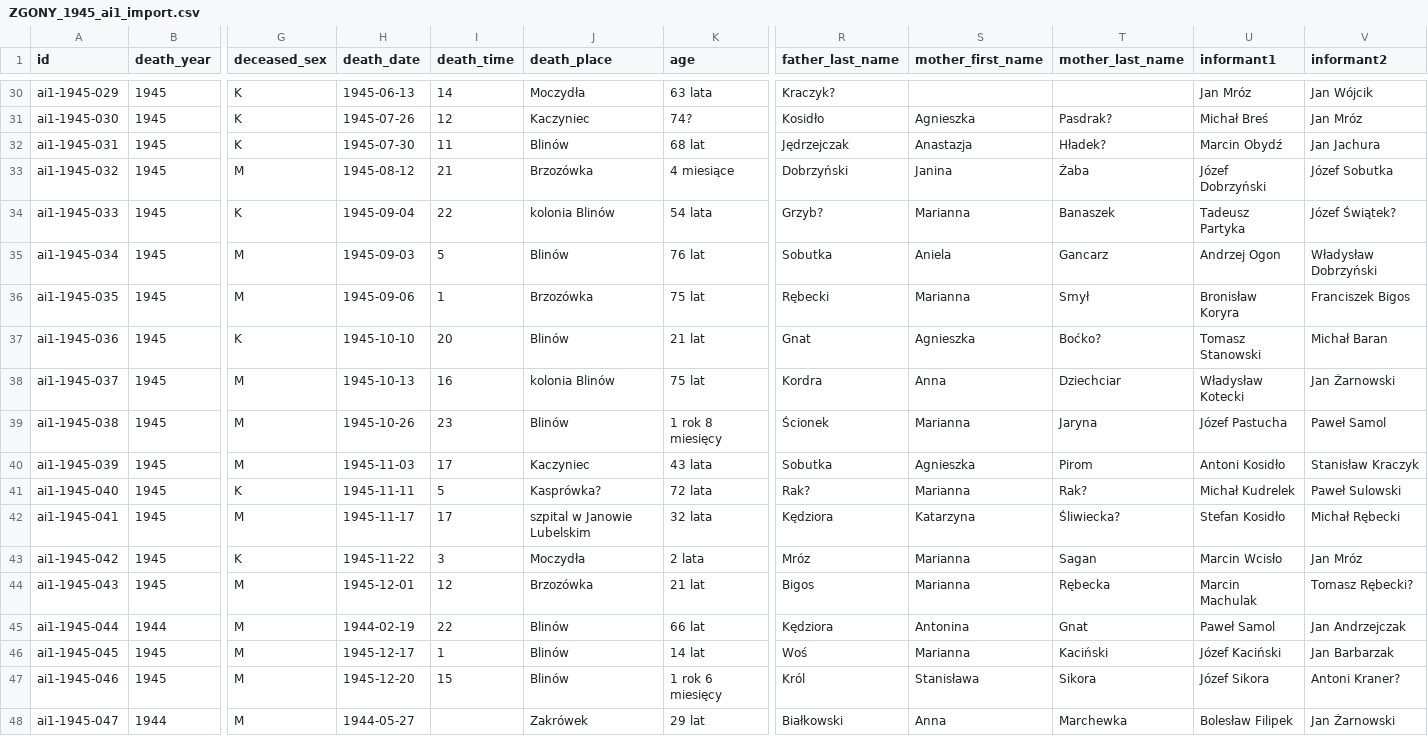
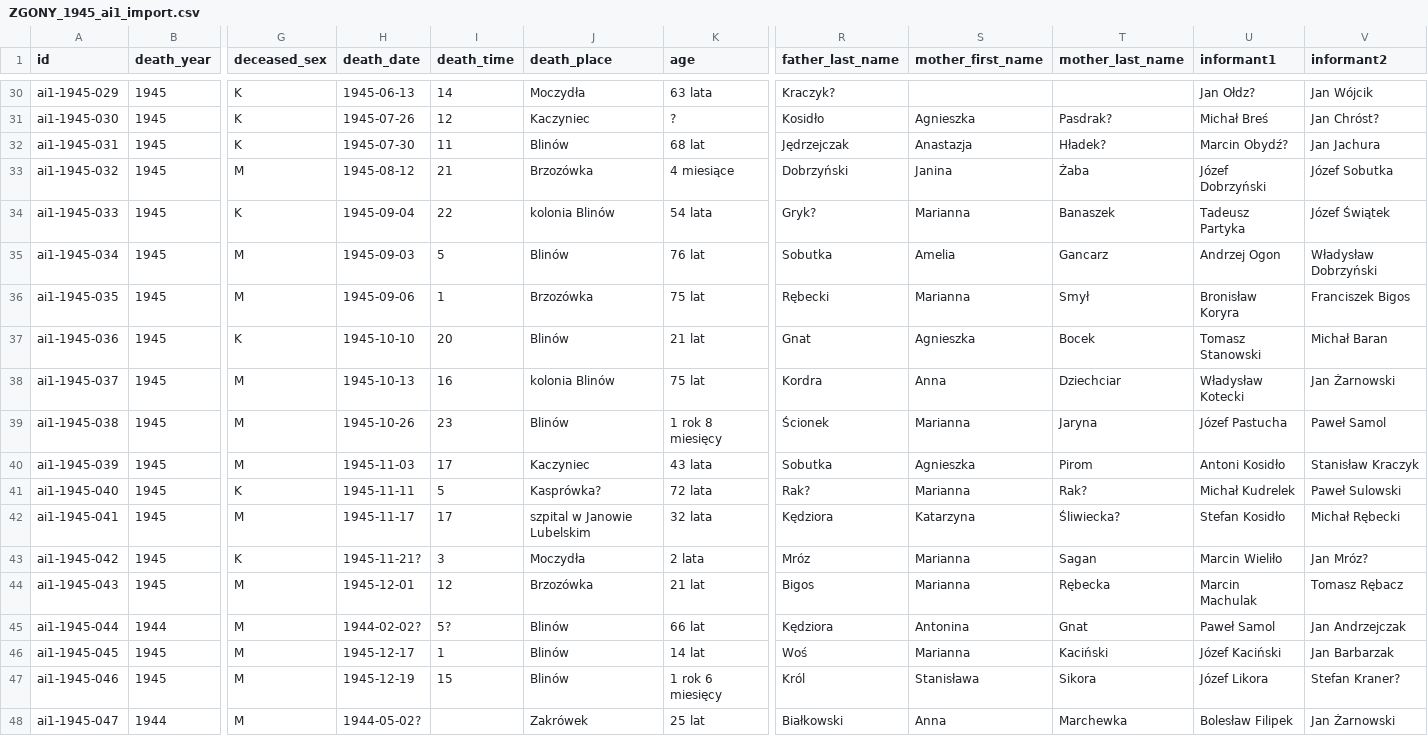
Before and after one commit to toxiconus/genealog-indexer-v7.1, a CSV file: public/konsolidacja/haiku/ZGONY_1945_ai1_import.csv, drawn as a sheet; only a part is shown, gaps mark what is left out; the diff covers the shown part only; the diff names each change by its address in the sheet, - before the commit and + after, or states it on an @@ line.

```diff
--- a/public/konsolidacja/haiku/ZGONY_1945_ai1_import.csv
+++ b/public/konsolidacja/haiku/ZGONY_1945_ai1_import.csv
-U30 (informant1): Jan Mróz
+U30 (informant1): Jan Ołdz?
-K31 (age): 74?
+K31 (age): ?
-V31 (informant2): Jan Mróz
+V31 (informant2): Jan Chróst?
-U32 (informant1): Marcin Obydź
+U32 (informant1): Marcin Obydź?
-R34 (father_last_name): Grzyb?
+R34 (father_last_name): Gryk?
-V34 (informant2): Józef Świątek?
+V34 (informant2): Józef Świątek
-S35 (mother_first_name): Aniela
+S35 (mother_first_name): Amelia
-T37 (mother_last_name): Boćko?
+T37 (mother_last_name): Bocek
-H43 (death_date): 1945-11-22
+H43 (death_date): 1945-11-21?
-U43 (informant1): Marcin Wcisło
+U43 (informant1): Marcin Wieliło
-V43 (informant2): Jan Mróz
+V43 (informant2): Jan Mróz?
-V44 (informant2): Tomasz Rębecki?
+V44 (informant2): Tomasz Rębacz
-H45 (death_date): 1944-02-19
+H45 (death_date): 1944-02-02?
-I45 (death_time): 22
+I45 (death_time): 5?
-H47 (death_date): 1945-12-20
+H47 (death_date): 1945-12-19
-U47 (informant1): Józef Sikora
+U47 (informant1): Józef Likora
-V47 (informant2): Antoni Kraner?
+V47 (informant2): Stefan Kraner?
-H48 (death_date): 1944-05-27
+H48 (death_date): 1944-05-02?
-K48 (age): 29 lat
+K48 (age): 25 lat
```
Also changed, not shown: 26 edited cells elsewhere in this file, 1 other file.
